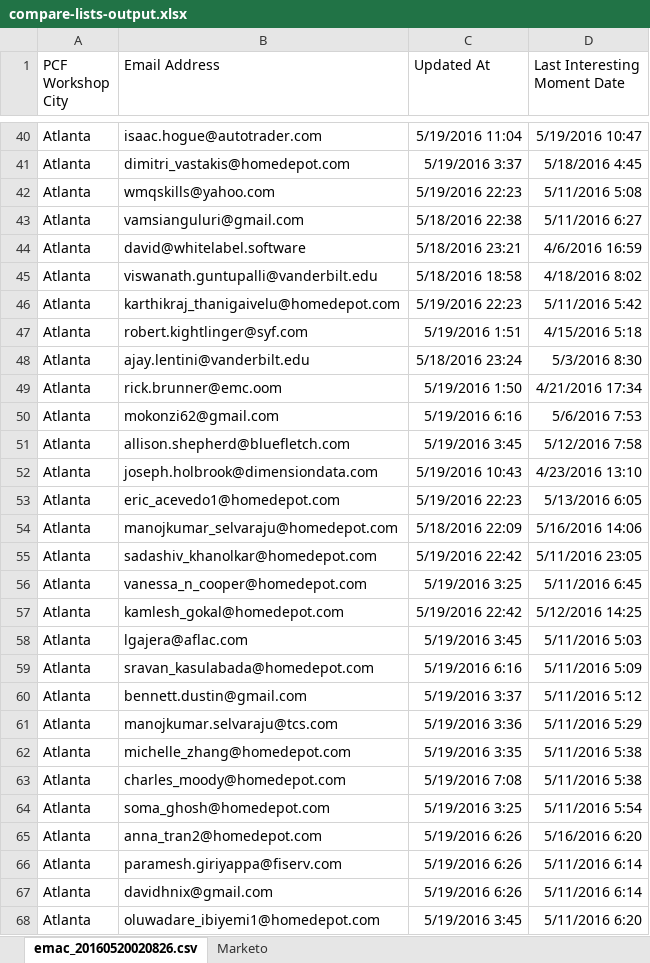
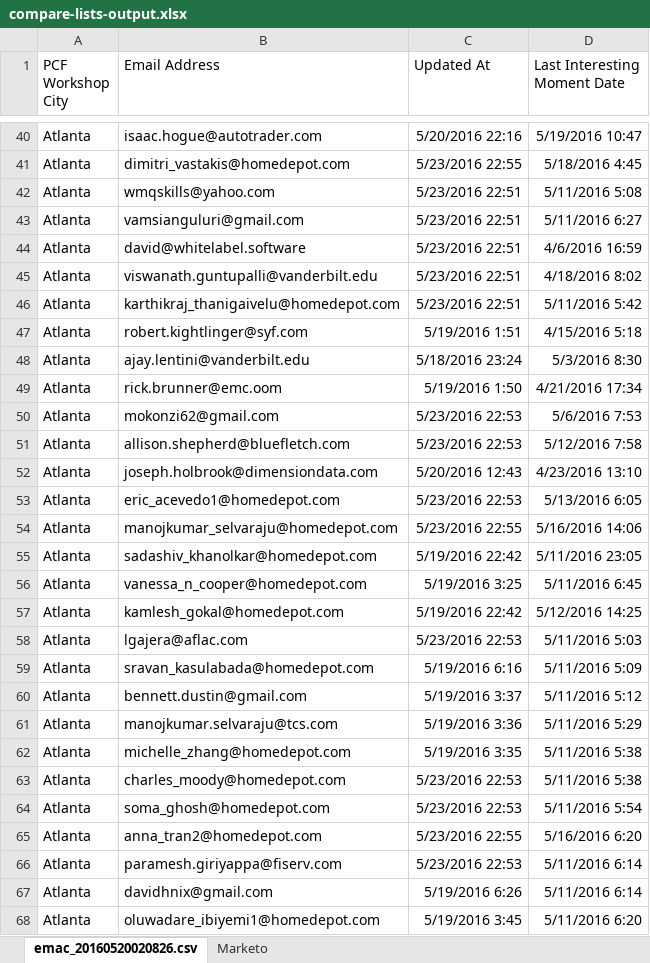
Before and after one commit to EsteMac/linkedin-list-builder, an Excel workbook: compare-lists-output.xlsx, sheet emac_20160520020826.csv, drawn as a sheet; only a part is shown, gaps mark what is left out; values as stored, in another font and other column widths than the file's, no borders; the diff covers the shown part only; the diff names each change by its address in the sheet, - before the commit and + after, or states it on an @@ line.

```diff
--- a/compare-lists-output.xlsx (sheet emac_20160520020826.csv)
+++ b/compare-lists-output.xlsx (sheet emac_20160520020826.csv)
-C40 (Updated At): 5/19/2016 11:04
+C40 (Updated At): 5/20/2016 22:16
-C41 (Updated At): 5/19/2016 3:37
+C41 (Updated At): 5/23/2016 22:55
-C42 (Updated At): 5/19/2016 22:23
+C42 (Updated At): 5/23/2016 22:51
-C43 (Updated At): 5/18/2016 22:38
+C43 (Updated At): 5/23/2016 22:51
-C44 (Updated At): 5/18/2016 23:21
+C44 (Updated At): 5/23/2016 22:51
-C45 (Updated At): 5/18/2016 18:58
+C45 (Updated At): 5/23/2016 22:51
-C46 (Updated At): 5/19/2016 22:23
+C46 (Updated At): 5/23/2016 22:51
-C50 (Updated At): 5/19/2016 6:16
+C50 (Updated At): 5/23/2016 22:53
-C51 (Updated At): 5/19/2016 3:45
+C51 (Updated At): 5/23/2016 22:53
-C52 (Updated At): 5/19/2016 10:43
+C52 (Updated At): 5/20/2016 12:43
-C53 (Updated At): 5/19/2016 22:23
+C53 (Updated At): 5/23/2016 22:53
-C54 (Updated At): 5/18/2016 22:09
+C54 (Updated At): 5/23/2016 22:55
-C58 (Updated At): 5/19/2016 3:45
+C58 (Updated At): 5/23/2016 22:53
-C63 (Updated At): 5/19/2016 7:08
+C63 (Updated At): 5/23/2016 22:53
-C64 (Updated At): 5/19/2016 3:25
+C64 (Updated At): 5/23/2016 22:53
-C65 (Updated At): 5/19/2016 6:26
+C65 (Updated At): 5/23/2016 22:55
-C66 (Updated At): 5/19/2016 6:26
+C66 (Updated At): 5/23/2016 22:53
```
Also changed, not shown: 2 added rows, 65 edited cells and cell formats elsewhere in this sheet, sheet Marketo, 2 other files.
